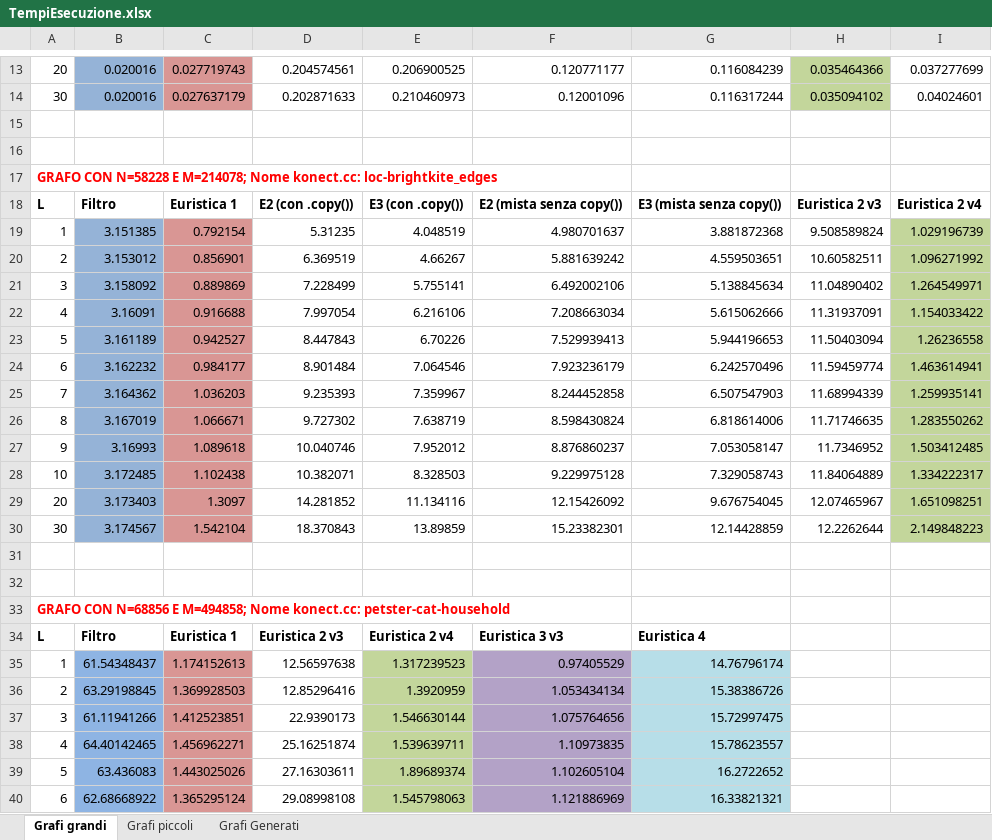
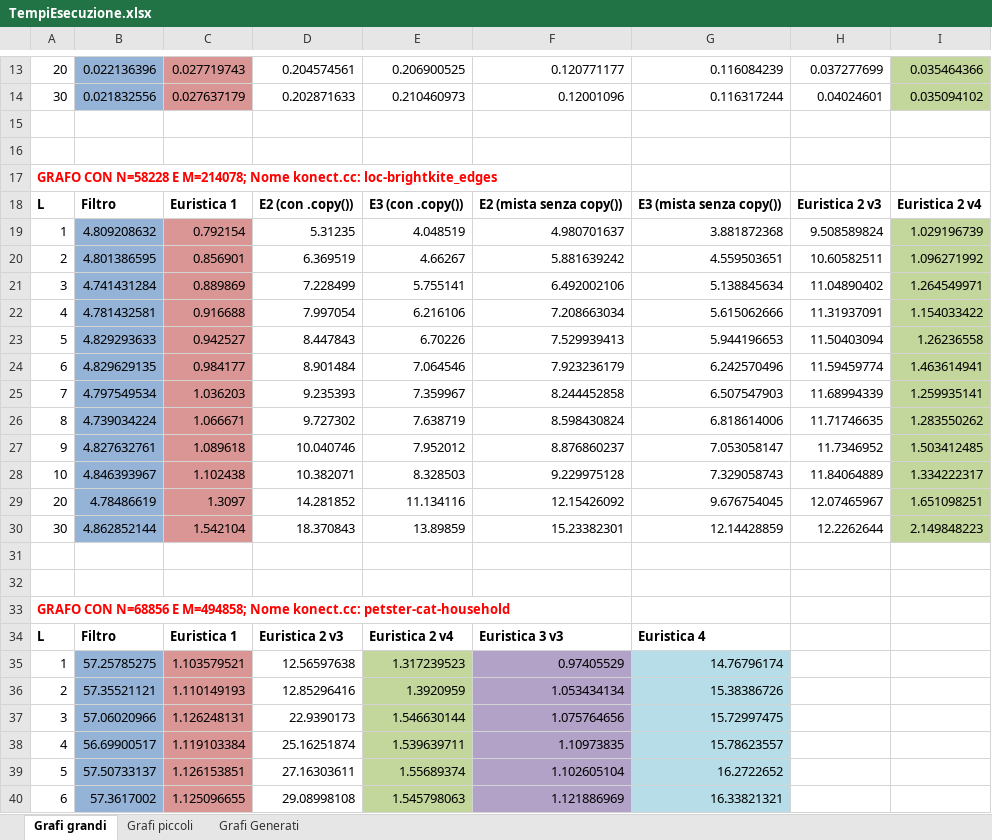
Before and after one commit to sromanss/L-IsolatedMaximalClique, an Excel workbook: TempiEsecuzione.xlsx, sheet Grafi grandi, drawn as a sheet; only a part is shown, gaps mark what is left out; values as stored, in another font and other column widths than the file's, no borders; charts and pictures not drawn; the diff covers the shown part only; the diff names each change by its address in the sheet, - before the commit and + after, or states it on an @@ line.

```diff
--- a/TempiEsecuzione.xlsx (sheet Grafi grandi)
+++ b/TempiEsecuzione.xlsx (sheet Grafi grandi)
-B13: 0.020016
+B13: 0.022136396
-H13:H14 fill: #C3D69B
+H13:H14 fill: none
-H13: 0.035464366
+H13: 0.037277699
-I13:I14 fill: none
+I13:I14 fill: #C3D69B
-I13: 0.037277699
+I13: 0.035464366
-B14: 0.020016
+B14: 0.021832556
-H14: 0.035094102
+H14: 0.04024601
-I14: 0.04024601
+I14: 0.035094102
-B19: 3.151385
+B19: 4.809208632
-B20: 3.153012
+B20: 4.801386595
-B21: 3.158092
+B21: 4.741431284
-B22: 3.16091
+B22: 4.781432581
-B23: 3.161189
+B23: 4.829293633
-B24: 3.162232
+B24: 4.829629135
-B25: 3.164362
+B25: 4.797549534
-B26: 3.167019
+B26: 4.739034224
-B27: 3.16993
+B27: 4.827632761
-B28: 3.172485
+B28: 4.846393967
-B29: 3.173403
+B29: 4.78486619
-B30: 3.174567
+B30: 4.862852144
-B35: 61.54348437
+B35: 57.25785275
-C35: 1.174152613
+C35: 1.103579521
-B36: 63.29198845
+B36: 57.35521121
-C36: 1.369928503
+C36: 1.110149193
-B37: 61.11941266
+B37: 57.06020966
-C37: 1.412523851
+C37: 1.126248131
-B38: 64.40142465
+B38: 56.69900517
-C38: 1.456962271
+C38: 1.119103384
-B39: 63.436083
+B39: 57.50733137
-C39: 1.443025026
+C39: 1.126153851
-E39: 1.89689374
+E39: 1.55689374
-B40: 62.68668922
+B40: 57.3617002
-C40: 1.365295124
+C40: 1.125096655
```
Also changed, not shown: 180 edited cells and cell formats elsewhere in this sheet, sheet Grafi Generati, sheet Grafi piccoli, charts or pictures, 1 other file.
